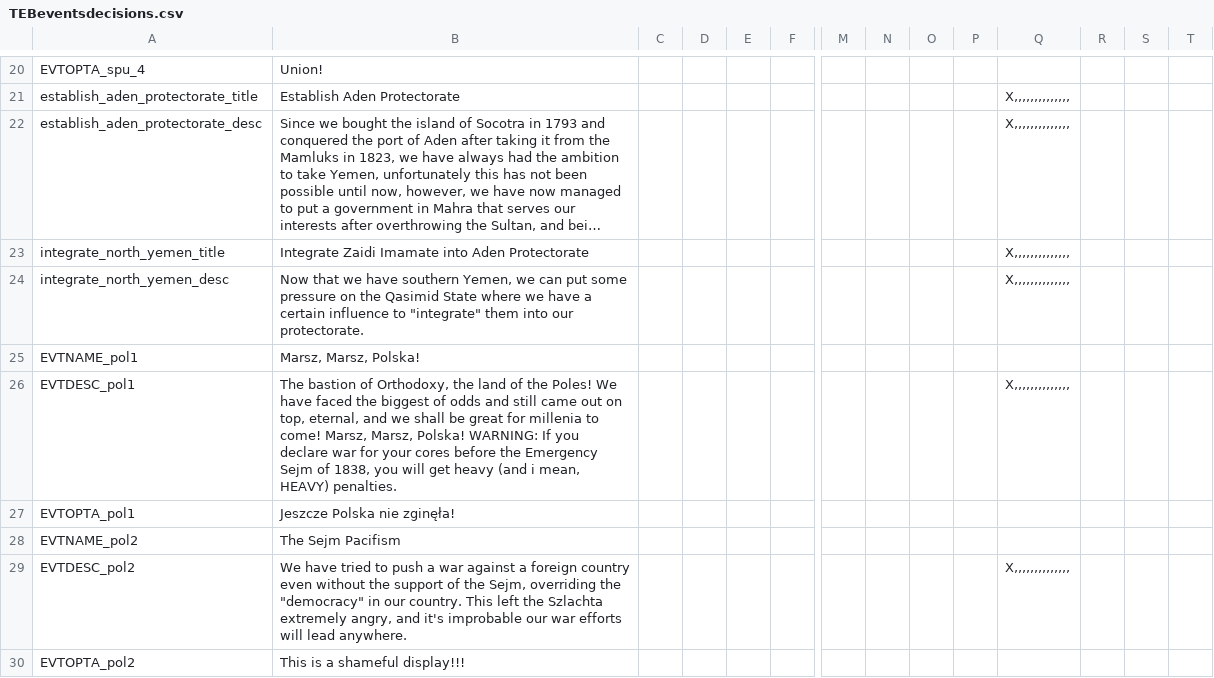
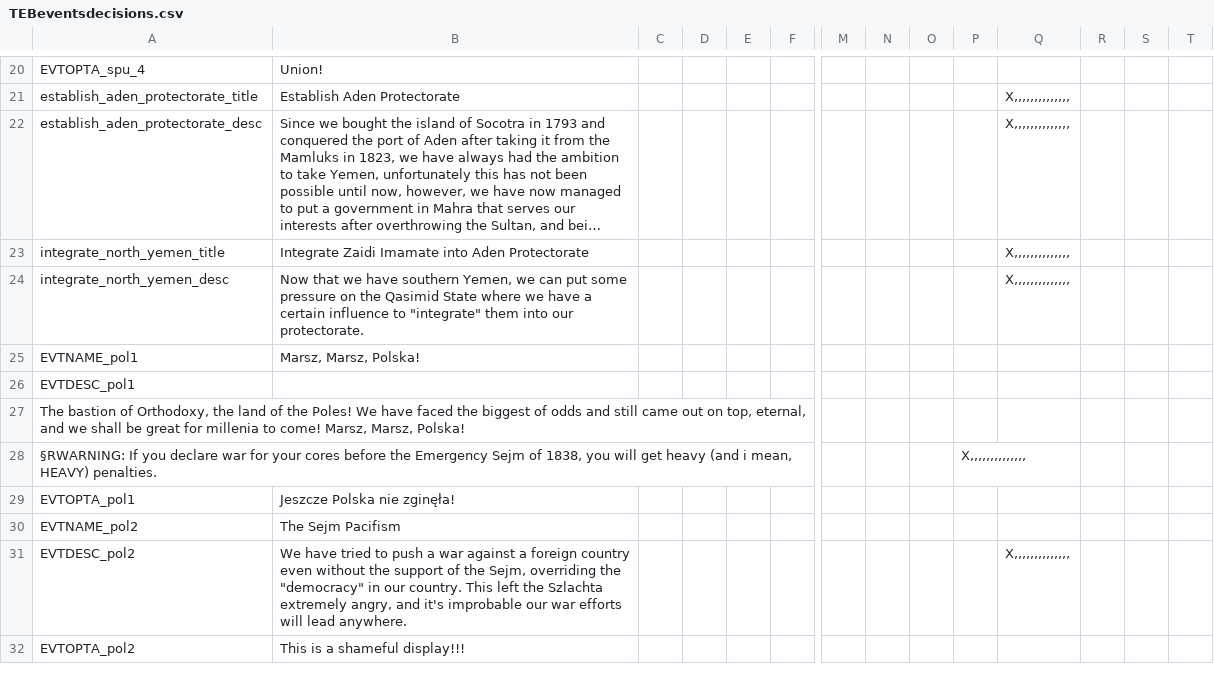
Before and after one commit to marselosgcc/The-Eastern-Brotherhood-Mod, a CSV file: TEB/localisation/TEBeventsdecisions.csv, drawn as a sheet; only a part is shown, gaps mark what is left out; long unchanged cells end in …; rows hold the shown columns only; the diff names each change by its address in the sheet, - before the commit and + after, or states it on an @@ line.

Commit message:
Polônia work p1.15

```diff
--- a/TEB/localisation/TEBeventsdecisions.csv
+++ b/TEB/localisation/TEBeventsdecisions.csv
-B26: The bastion of Orthodoxy, the land of the Poles! We have faced the biggest of odds and still came out on top, eternal, and we shall be great for millenia to come! Marsz, Marsz, Polska! WARNING: If you declare war for your cores before the Emergency Sejm of 1838, you will get heavy (and i mean, HEAVY) penalties.
+B26: (empty)
-Q26: X,,,,,,,,,,,,,,
+Q26: (empty)
+row 27: The bastion of Orthodoxy, the land of the Poles! We have faced the biggest of odds and still came out on top, eternal, and we shall be great for millenia to come! Marsz, Marsz, Polska!
+row 28: §RWARNING: If you declare war for your cores before the Emergency Sejm of 1838, you will get heavy (and i mean, HEAVY) penalties. |  |  |  |  |  |  |  |  | X,,,,,,,,,,,,,,
```
